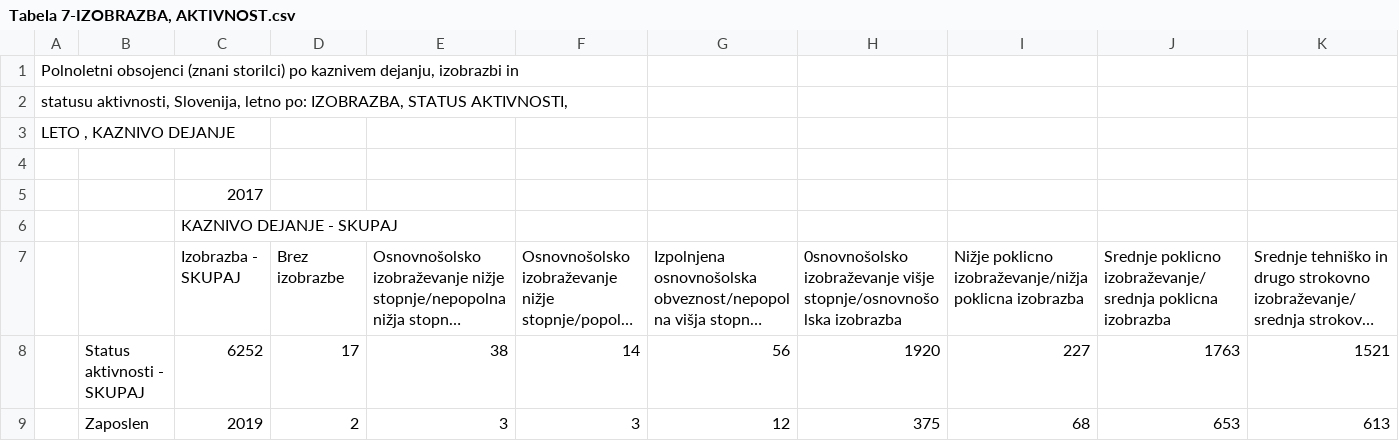
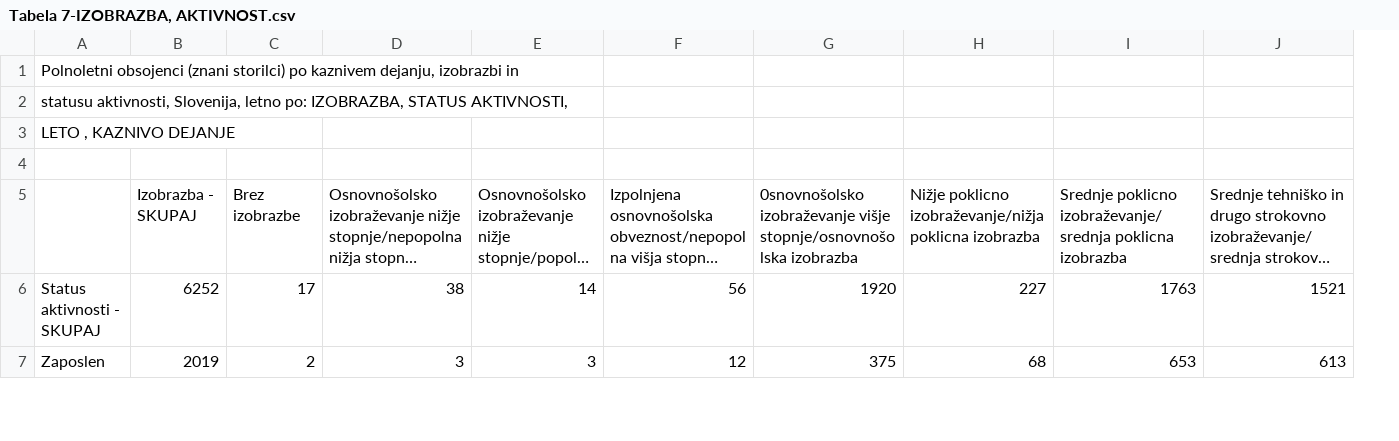
Before and after one commit to TInkara25/APPR-2018-19, a CSV file: podatki/Tabela 7-IZOBRAZBA, AKTIVNOST.csv, drawn as a sheet; only a part is shown; long unchanged cells end in …; removed rows and columns are numbered as before the commit, all else as after; rows hold the shown columns only; the diff names each change by its address in the sheet, - before the commit and + after, or states it on an @@ line.

```diff
--- a/podatki/Tabela 7-IZOBRAZBA, AKTIVNOST.csv
+++ b/podatki/Tabela 7-IZOBRAZBA, AKTIVNOST.csv
-column A, row 1: Polnoletni obsojenci (znani storilci) po kaznivem dejanju, izobrazbi in
+row 1: Polnoletni obsojenci (znani storilci) po kaznivem dejanju, izobrazbi in
+row 2: statusu aktivnosti, Slovenija, letno po: IZOBRAZBA, STATUS AKTIVNOSTI,
+row 3: LETO , KAZNIVO DEJANJE
-row 2: statusu aktivnosti, Slovenija, letno po: IZOBRAZBA, STATUS AKTIVNOSTI,
-row 3: LETO , KAZNIVO DEJANJE
-row 4: (empty)
-row 5:  |  | 2017
-row 6:  |  | KAZNIVO DEJANJE - SKUPAJ
```
Also changed, not shown: podatki/Tabela 8-REGIJE.csv, 17 other files.
